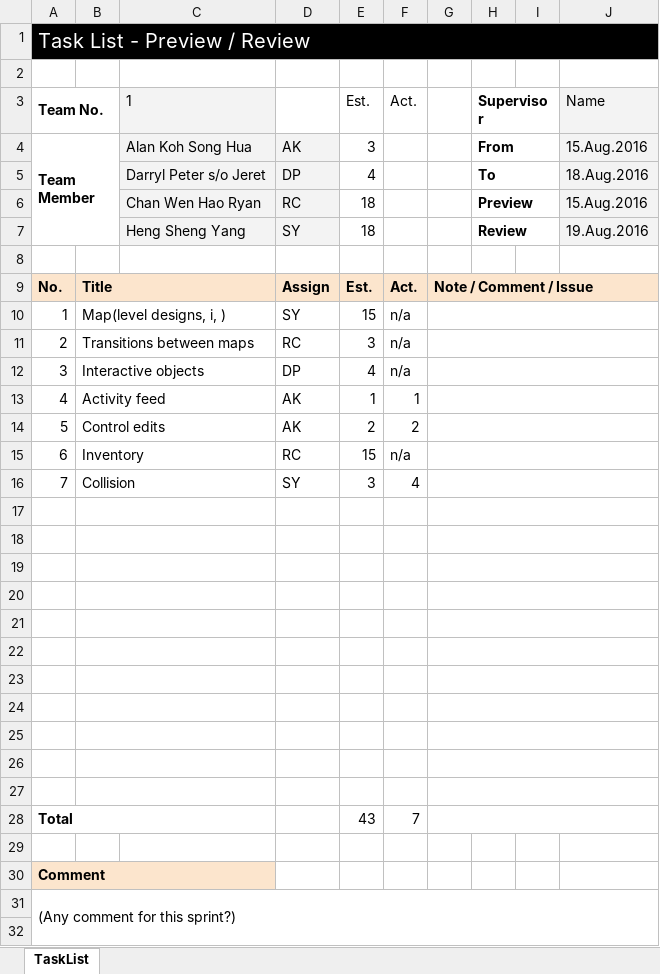
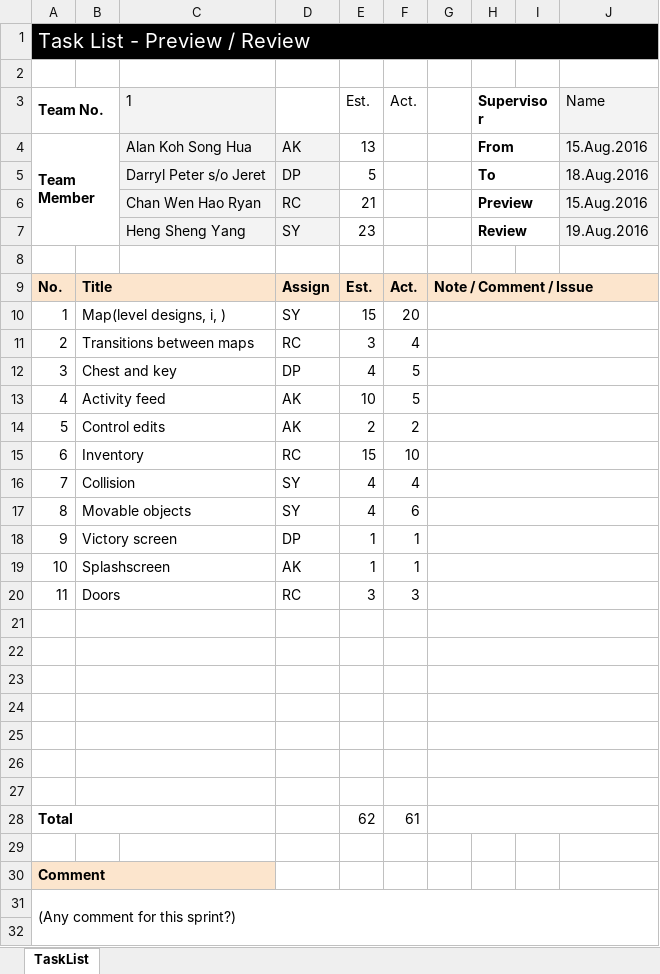
Before and after one commit to Sulphur99/SP1Framework, an Excel workbook: Task List - Edit.xlsx, sheet TaskList, drawn as a sheet; only a part is shown; values as stored, in another font and other column widths than the file's, no borders; charts and pictures not drawn; removed rows and columns are numbered as before the commit, all else as after; the diff names each change by its address in the sheet, - before the commit and + after, or states it on an @@ line.

Commit message:
added Movable object to maps, task list updated

```diff
--- a/Task List - Edit.xlsx (sheet TaskList)
+++ b/Task List - Edit.xlsx (sheet TaskList)
-E4 (Est.): 3
+E4 (Est.): 13
-E5 (Est.): 4
+E5 (Est.): 5
-E6 (Est.): 18
+E6 (Est.): 21
-E7 (Est.): 18
+E7 (Est.): 23
-F10 (Act.): n/a
+F10 (Act.): 20
-F11 (Act.): n/a
+F11 (Act.): 4
-B12: Interactive objects
+B12: Chest and key
-F12 (Act.): n/a
+F12 (Act.): 5
-E13 (Est.): 1
+E13 (Est.): 10
-F13 (Act.): 1
+F13 (Act.): 5
-F15 (Act.): n/a
+F15 (Act.): 10
-E16 (Est.): 3
+E16 (Est.): 4
+row 17: 8 | Movable objects |  | SY | 4 | 6
+row 18: 9 | Victory screen |  | DP | 1 | 1
+row 19: 10 | Splashscreen |  | AK | 1 | 1
+row 20: 11 | Doors |  | RC | 3 | 3
-row 24: (empty)
-row 25: (empty)
-row 26: (empty)
-row 27: (empty)
-E28 (Est.): 43
+E28 (Est.): 62
-F28 (Act.): 7
+F28 (Act.): 61
```
Also changed, not shown: charts or pictures, 8 other files.
